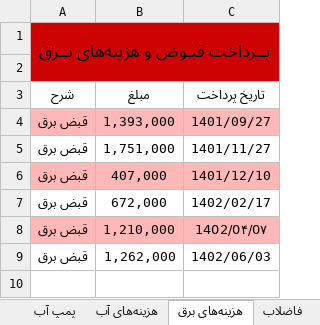
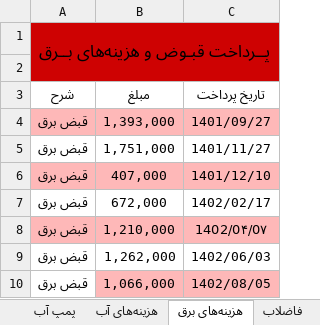
Before and after one commit to Moseyza/BuildingDocuments, an Excel workbook: اطلاعات_و_گزارشات_و_مشروح_دریافت_و_پرداخت_های_ساختمان_هاشمی.xlsx, sheet هزینه‌های برق, drawn as a sheet; values as stored, in another font and other column widths than the file's, no borders; the diff names each change by its address in the sheet, - before the commit and + after, or states it on an @@ line.

```diff
--- a/اطلاعات_و_گزارشات_و_مشروح_دریافت_و_پرداخت_های_ساختمان_هاشمی.xlsx (sheet هزینه‌های برق)
+++ b/اطلاعات_و_گزارشات_و_مشروح_دریافت_و_پرداخت_های_ساختمان_هاشمی.xlsx (sheet هزینه‌های برق)
+row 10: قبض برق | 1,066,000 | 1402/08/05
```
Also changed, not shown: sheet گردش حساب تنخواه ساختمان, sheet هزینه‌های آب, sheet جدول شارژ ساخمان نیمه دوم 1402, sheet جدول شارژ ساختمان نیمه اول ۱۴۰۲.
